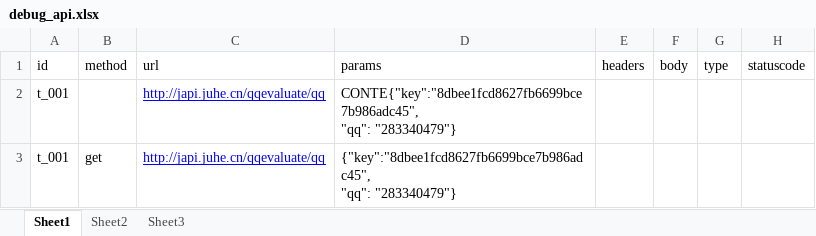
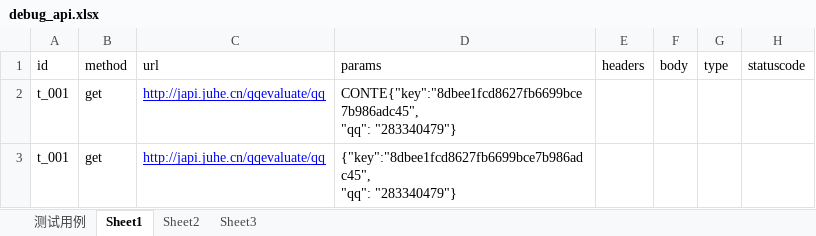
Before and after one commit to StalloneYang/InterfaceTestFramework, an Excel workbook: framework/debug_api.xlsx, sheet Sheet1, drawn as a sheet; only a part is shown; values as stored, in another font and other column widths than the file's, no borders; the diff covers the shown part only; the diff names each change by its address in the sheet, - before the commit and + after, or states it on an @@ line.

```diff
--- a/framework/debug_api.xlsx (sheet Sheet1)
+++ b/framework/debug_api.xlsx (sheet Sheet1)
+sheet tab: 测试用例
-B2 (method): (empty)
+B2 (method): get
```
Also changed, not shown: 1 edited cell elsewhere in this sheet, data/demo_api.xlsx, framework/result.xlsx, 17 other files.
